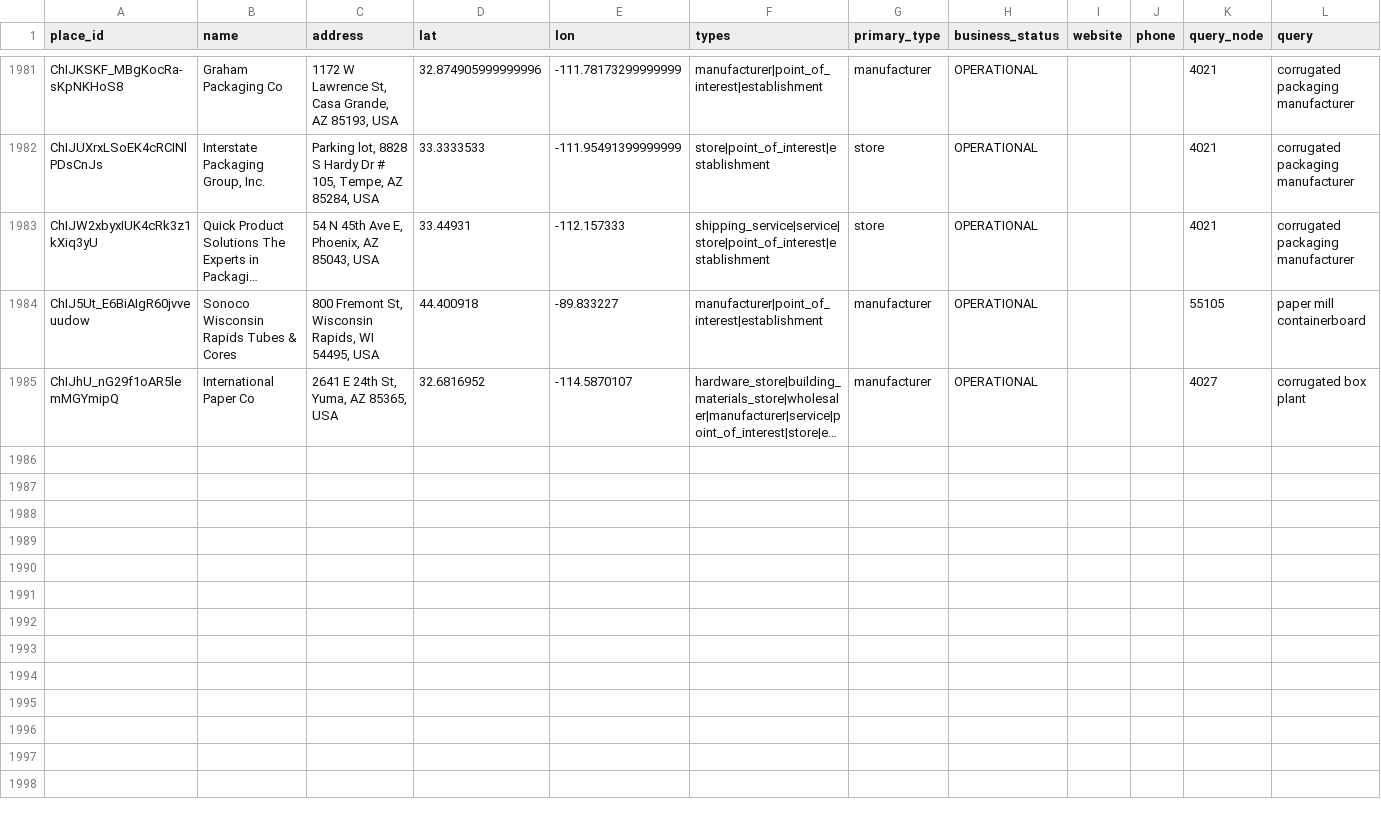
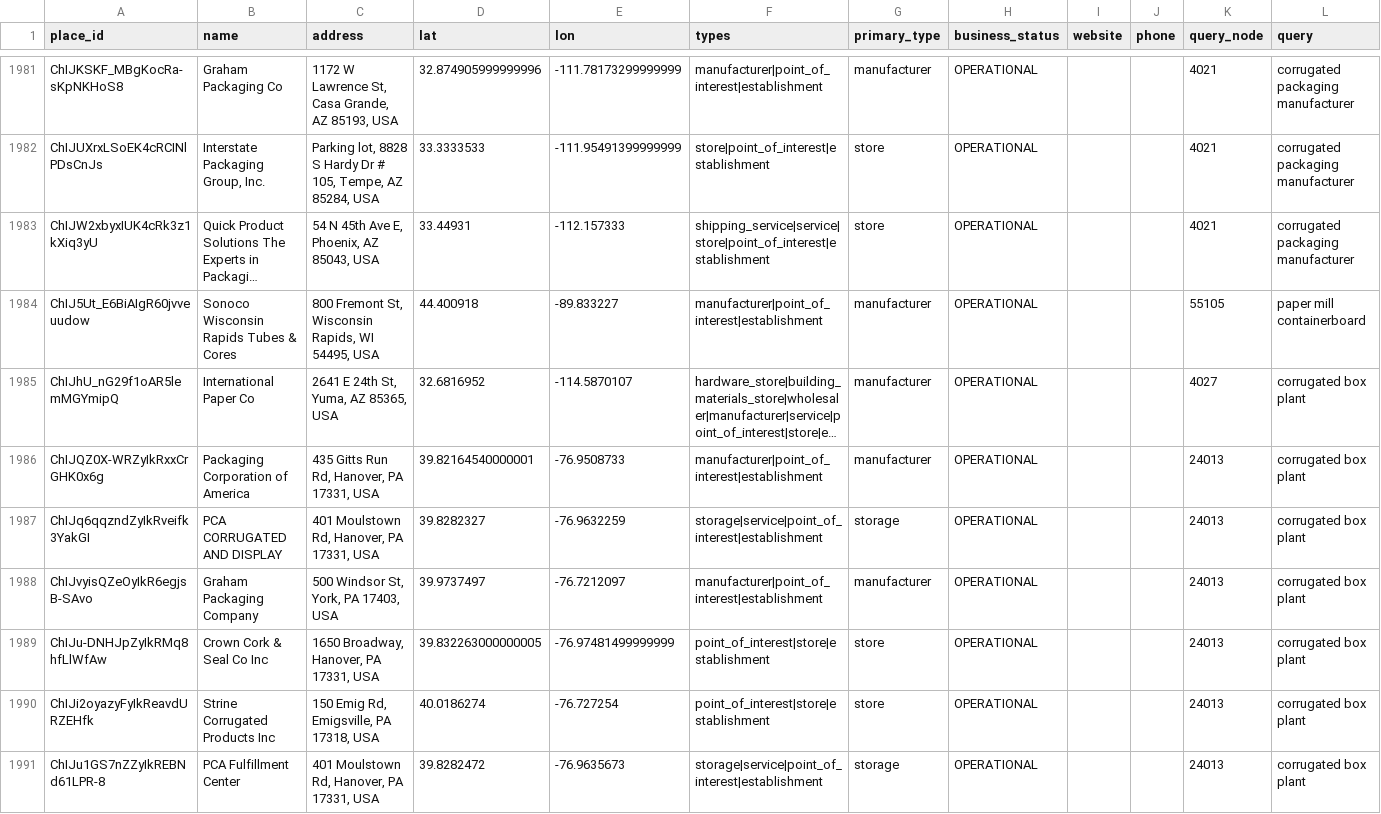
Before and after one commit to justfetz/the-paper-network, a CSV file: data/plants_places.csv, drawn as a sheet; only a part is shown, gaps mark what is left out; long unchanged cells end in …; the diff covers the shown part only; the diff names each change by its address in the sheet, - before the commit and + after, or states it on an @@ line.

Commit message:
places: Google Places text search around demand points, 2026-11-12

```diff
--- a/data/plants_places.csv
+++ b/data/plants_places.csv
+row 1986: ChIJQZ0X-WRZyIkRxxCrGHK0x6g | Packaging Corporation of America | 435 Gitts Run Rd, Hanover, PA 17331, USA | 39.82164540000001 | -76.9508733 | manufacturer|point_of_interest|establishment | manufacturer | OPERATIONAL |  |  | 24013 | corrugated box plant
+row 1987: ChIJq6qqzndZyIkRveifk3YakGI | PCA CORRUGATED AND DISPLAY | 401 Moulstown Rd, Hanover, PA 17331, USA | 39.8282327 | -76.9632259 | storage|service|point_of_interest|establishment | storage | OPERATIONAL |  |  | 24013 | corrugated box plant
+row 1988: ChIJvyisQZeOyIkR6egjsB-SAvo | Graham Packaging Company | 500 Windsor St, York, PA 17403, USA | 39.9737497 | -76.7212097 | manufacturer|point_of_interest|establishment | manufacturer | OPERATIONAL |  |  | 24013 | corrugated box plant
+row 1989: ChIJu-DNHJpZyIkRMq8hfLlWfAw | Crown Cork & Seal Co Inc | 1650 Broadway, Hanover, PA 17331, USA | 39.832263000000005 | -76.97481499999999 | point_of_interest|store|establishment | store | OPERATIONAL |  |  | 24013 | corrugated box plant
+row 1990: ChIJi2oyazyFyIkReavdURZEHfk | Strine Corrugated Products Inc | 150 Emig Rd, Emigsville, PA 17318, USA | 40.0186274 | -76.727254 | point_of_interest|store|establishment | store | OPERATIONAL |  |  | 24013 | corrugated box plant
+row 1991: ChIJu1GS7nZZyIkREBNd61LPR-8 | PCA Fulfillment Center | 401 Moulstown Rd, Hanover, PA 17331, USA | 39.8282472 | -76.9635673 | storage|service|point_of_interest|establishment | storage | OPERATIONAL |  |  | 24013 | corrugated box plant
```
Also changed, not shown: 5 added rows elsewhere in this file.
